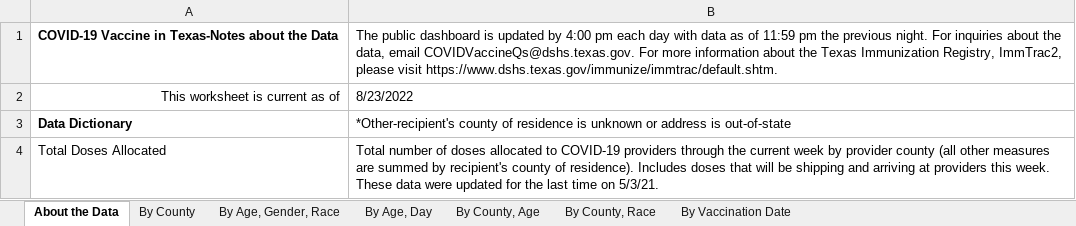
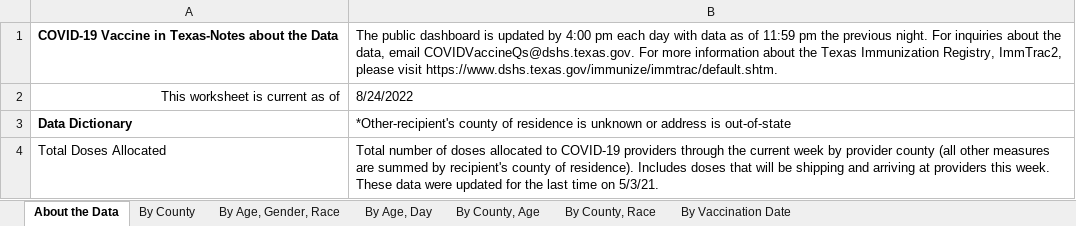
Before and after one commit to Dotdash-Data-Journalism/2021_2022_VWH_covid_worst_10th_percentile, an Excel workbook: data/COVID-19 Vaccine Data by County.xlsx, sheet About the Data, drawn as a sheet; only a part is shown; values as stored, in another font and other column widths than the file's, no borders; the diff names each change by its address in the sheet, - before the commit and + after, or states it on an @@ line.

```diff
--- a/data/COVID-19 Vaccine Data by County.xlsx (sheet About the Data)
+++ b/data/COVID-19 Vaccine Data by County.xlsx (sheet About the Data)
-B2: 8/23/2022
+B2: 8/24/2022
```
Also changed, not shown: sheet By Vaccination Date, sheet By County, Race, sheet By County, Age, sheet By Age, Day, sheet By County, sheet By Age, Gender, Race, 1 other file.
